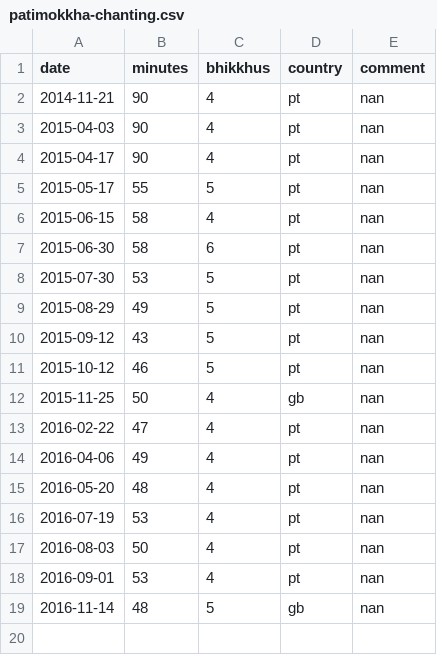
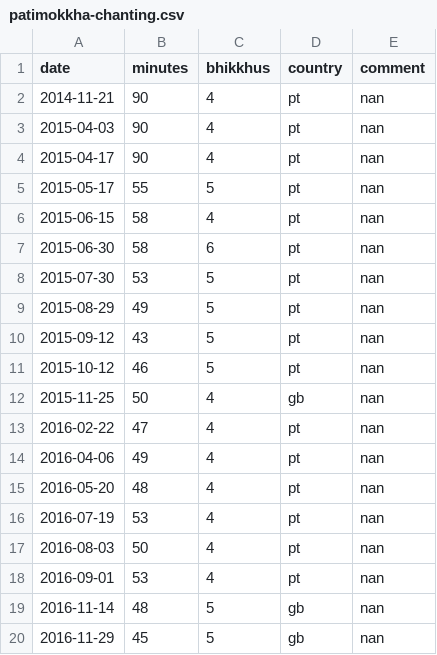
Before and after one commit to gambhiro/chanting-the-patimokkha, a CSV file: src/plotdata/patimokkha-chanting.csv, drawn as a sheet.

```diff
--- a/src/plotdata/patimokkha-chanting.csv
+++ b/src/plotdata/patimokkha-chanting.csv
@@ -19 +19,2 @@ date,minutes,bhikkhus,country,comment
 2016-11-14,48,5,gb,nan
+2016-11-29,45,5,gb,nan
```
Also changed, not shown: 3 other files.
